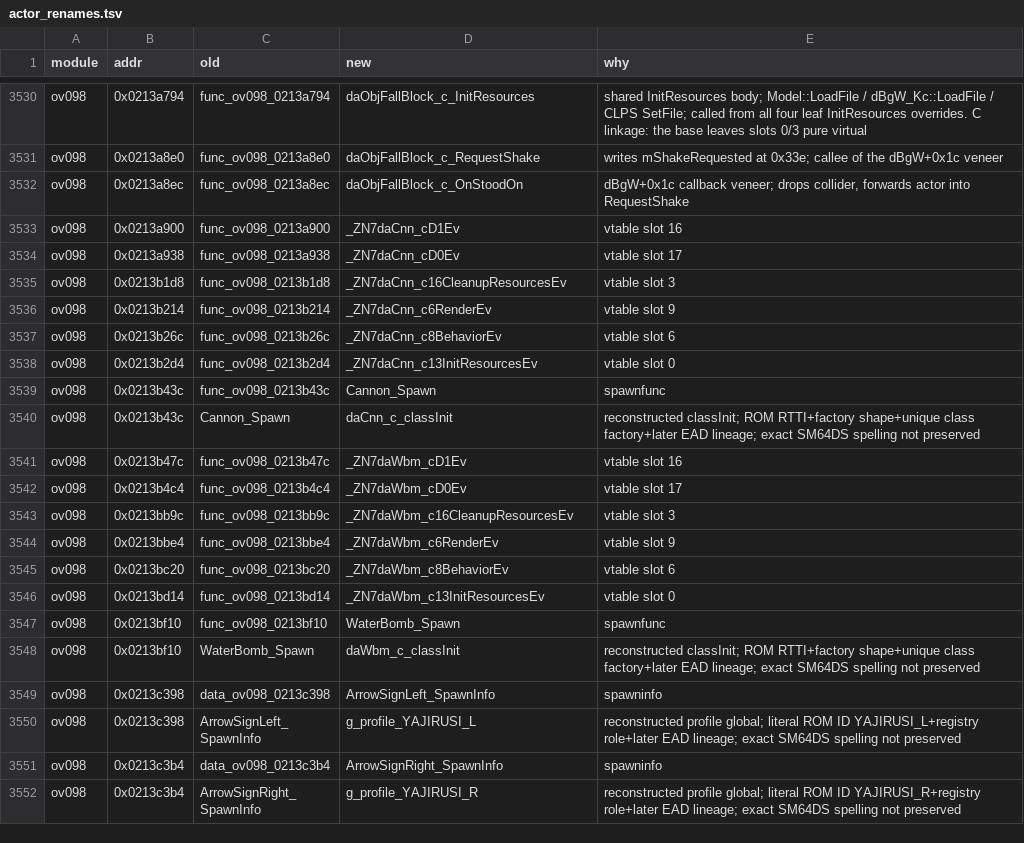
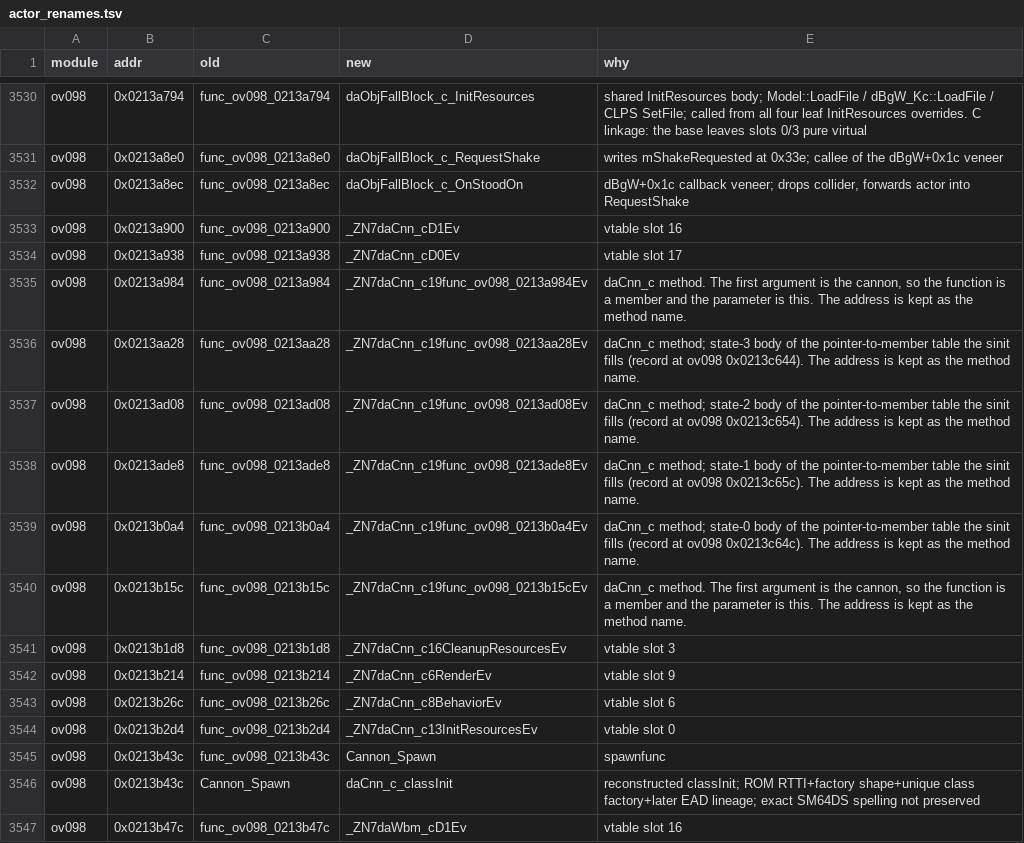
Before and after one commit to Alberto12345678999/sm64ds-decomp, a TSV file: symbols/actor_renames.tsv, drawn as a sheet; only a part is shown, gaps mark what is left out; the shorter side is filled out with more unchanged rows; the diff names each change by its address in the sheet, - before the commit and + after, or states it on an @@ line.

```diff
--- a/symbols/actor_renames.tsv
+++ b/symbols/actor_renames.tsv
+row 3535: ov098 | 0x0213a984 | func_ov098_0213a984 | _ZN7daCnn_c19func_ov098_0213a984Ev | daCnn_c method. The first argument is the cannon, so the function is a member and the parameter is this. The address is kept as the method name.
+row 3536: ov098 | 0x0213aa28 | func_ov098_0213aa28 | _ZN7daCnn_c19func_ov098_0213aa28Ev | daCnn_c method; state-3 body of the pointer-to-member table the sinit fills (record at ov098 0x0213c644). The address is kept as the method name.
+row 3537: ov098 | 0x0213ad08 | func_ov098_0213ad08 | _ZN7daCnn_c19func_ov098_0213ad08Ev | daCnn_c method; state-2 body of the pointer-to-member table the sinit fills (record at ov098 0x0213c654). The address is kept as the method name.
+row 3538: ov098 | 0x0213ade8 | func_ov098_0213ade8 | _ZN7daCnn_c19func_ov098_0213ade8Ev | daCnn_c method; state-1 body of the pointer-to-member table the sinit fills (record at ov098 0x0213c65c). The address is kept as the method name.
+row 3539: ov098 | 0x0213b0a4 | func_ov098_0213b0a4 | _ZN7daCnn_c19func_ov098_0213b0a4Ev | daCnn_c method; state-0 body of the pointer-to-member table the sinit fills (record at ov098 0x0213c64c). The address is kept as the method name.
+row 3540: ov098 | 0x0213b15c | func_ov098_0213b15c | _ZN7daCnn_c19func_ov098_0213b15cEv | daCnn_c method. The first argument is the cannon, so the function is a member and the parameter is this. The address is kept as the method name.
```
Also changed, not shown: 6 other files.
